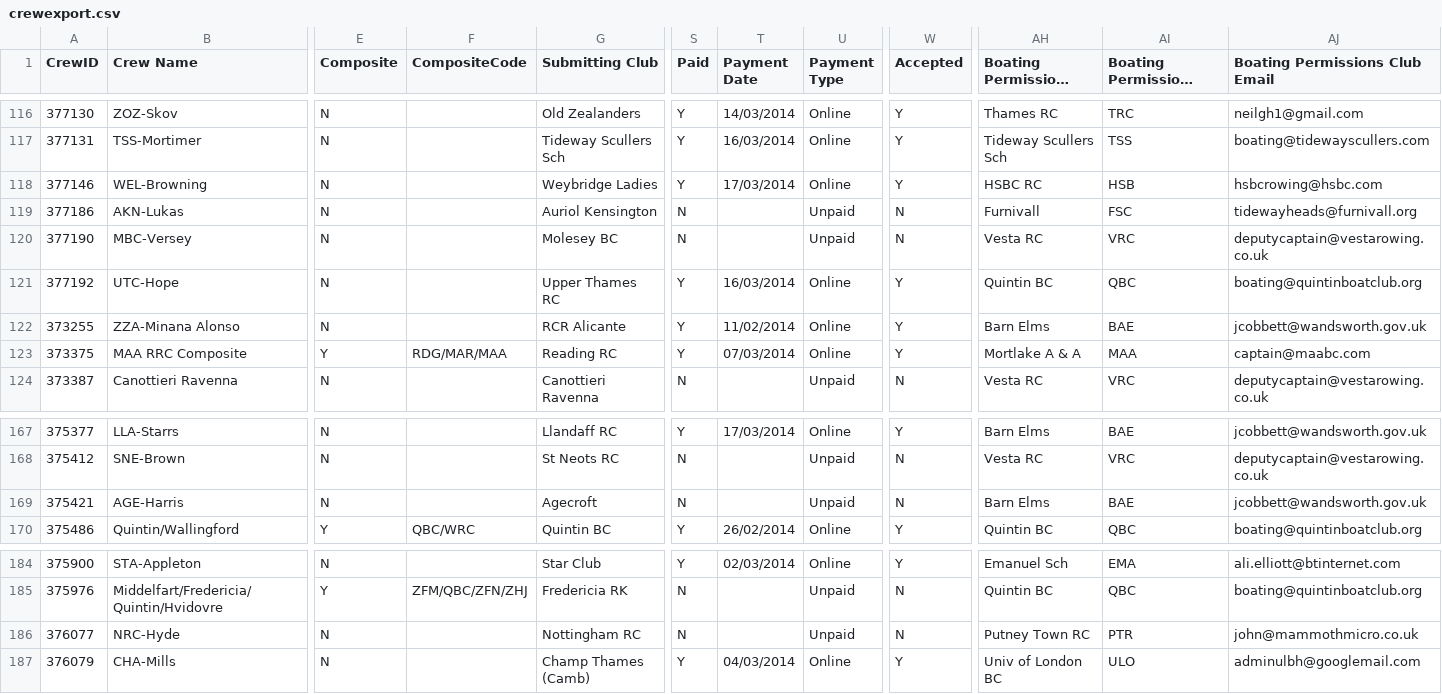
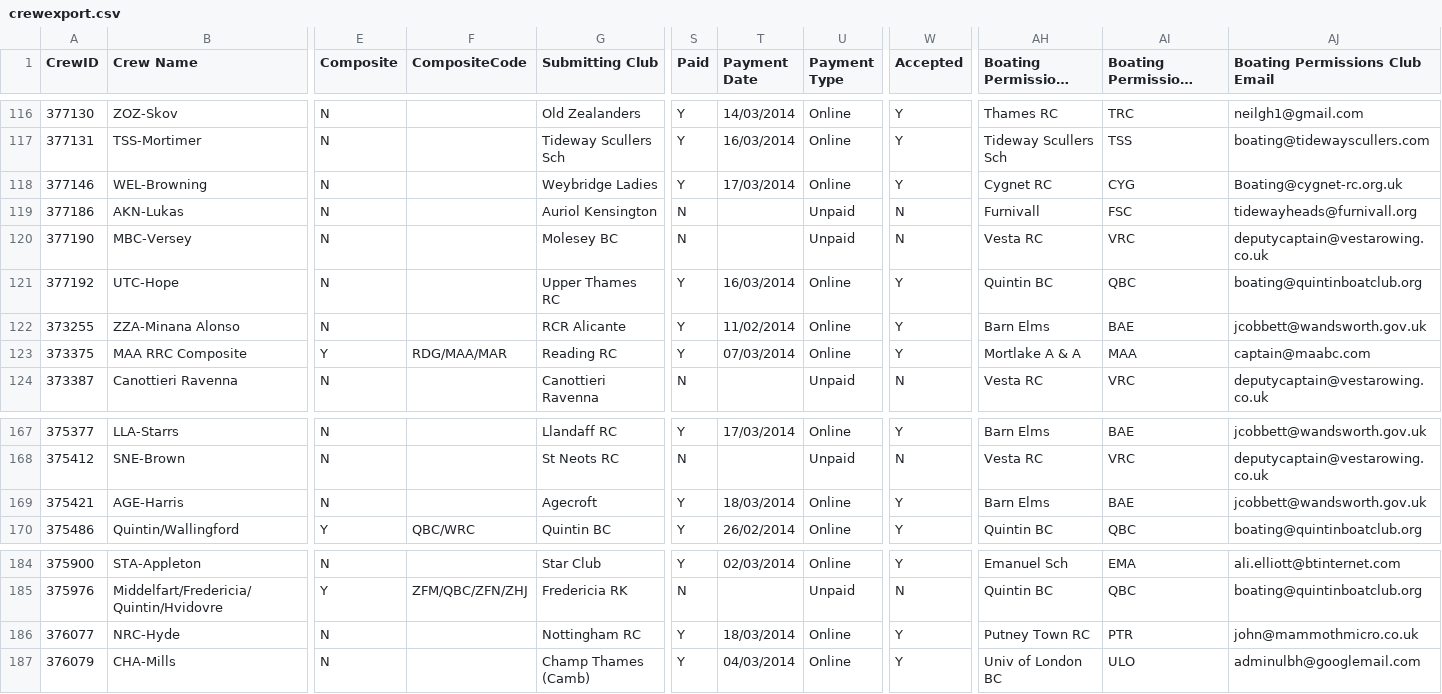
Before and after one commit to unsliced/head-race-management, a CSV file: Head/Console/Resources/crewexport.csv, drawn as a sheet; only a part is shown, gaps mark what is left out; long unchanged cells end in …; the diff covers the shown part only; the diff names each change by its address in the sheet, - before the commit and + after, or states it on an @@ line.

```diff
--- a/Head/Console/Resources/crewexport.csv
+++ b/Head/Console/Resources/crewexport.csv
-AH118 (Boating Permissions Club Name): HSBC RC
+AH118 (Boating Permissions Club Name): Cygnet RC
-AI118: HSB
+AI118: CYG
-AJ118 (Boating Permissions Club Email): hsbcrowing@hsbc.com
+AJ118 (Boating Permissions Club Email): Boating@cygnet-rc.org.uk
-F123 (CompositeCode): RDG/MAR/MAA
+F123 (CompositeCode): RDG/MAA/MAR
-S169 (Paid): N
+S169 (Paid): Y
-T169 (Payment Date): (empty)
+T169 (Payment Date): 18/03/2014
-U169 (Payment Type): Unpaid
+U169 (Payment Type): Online
-W169 (Accepted): N
+W169 (Accepted): Y
-S186 (Paid): N
+S186 (Paid): Y
-T186 (Payment Date): (empty)
+T186 (Payment Date): 18/03/2014
-U186 (Payment Type): Unpaid
+U186 (Payment Type): Online
-W186 (Accepted): N
+W186 (Accepted): Y
```
Also changed, not shown: 41 edited cells elsewhere in this file, Head/Console/Resources/competitorexport.csv, Head/Console/Resources/eventexport.csv, 3 other files.
